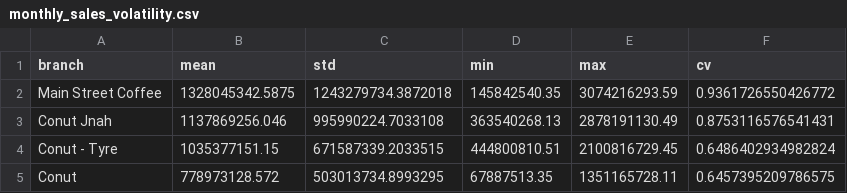
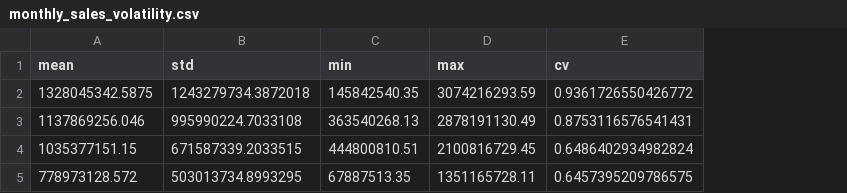
Before and after one commit to Abedishere/503NHackathon, a CSV file: eda/outputs/tables/monthly_sales_volatility.csv, drawn as a sheet; the diff names each change by its address in the sheet, - before the commit and + after, or states it on an @@ line.

```diff
--- a/eda/outputs/tables/monthly_sales_volatility.csv
+++ b/eda/outputs/tables/monthly_sales_volatility.csv
-column A (branch), rows 2-5: Main Street Coffee | Conut Jnah | Conut - Tyre | Conut
```
Also changed, not shown: 38 other files.
